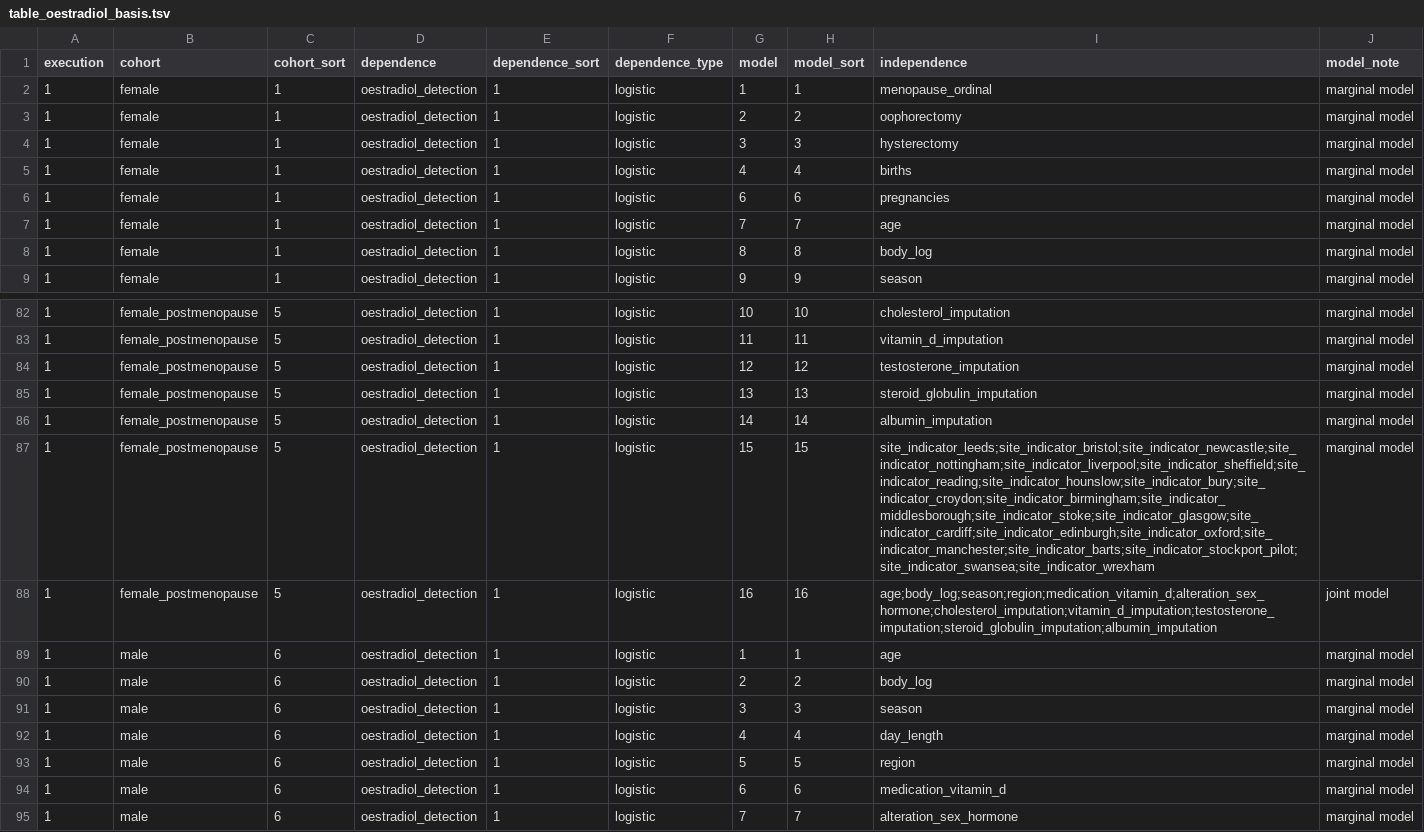
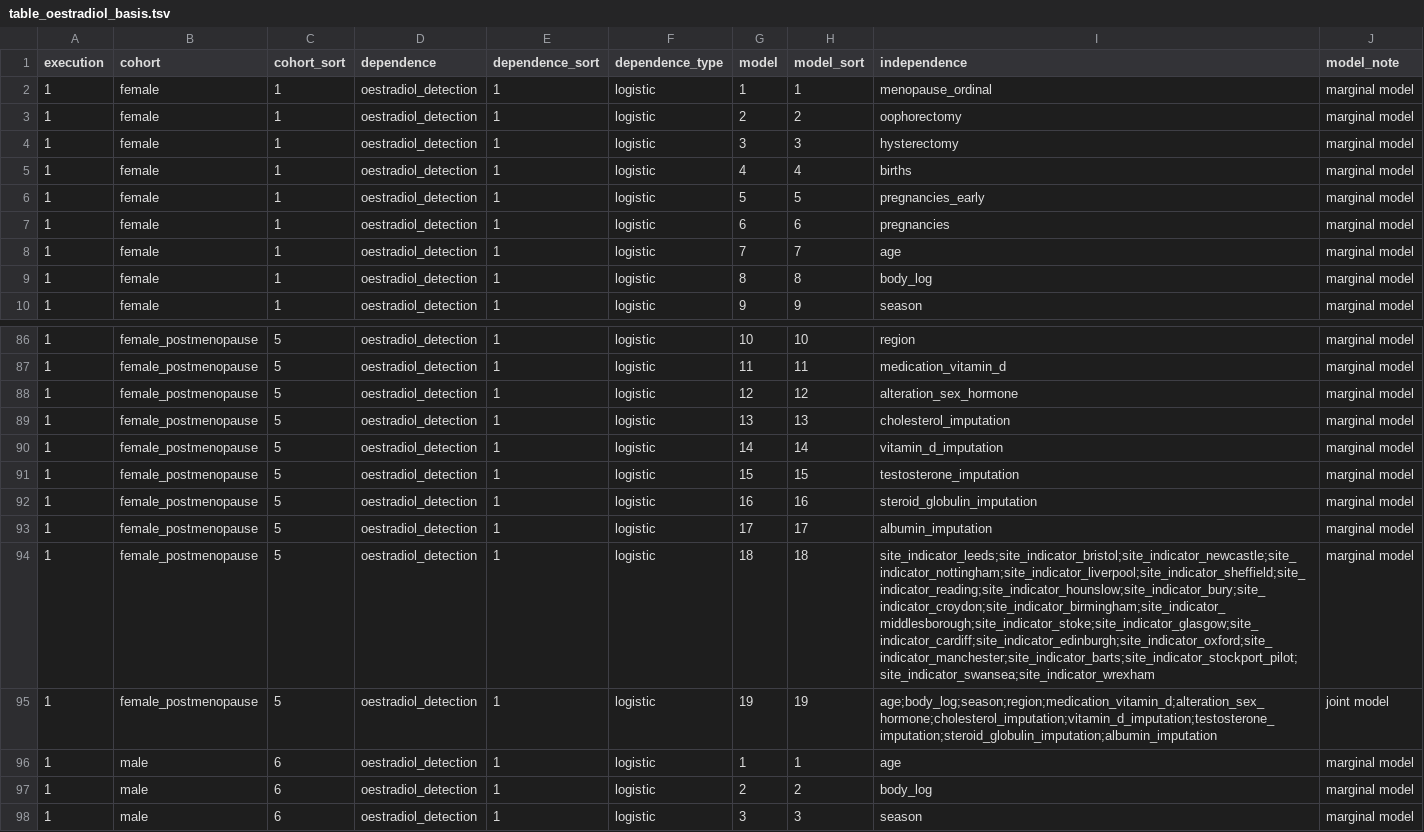
Before and after one commit to tcameronwaller/uk_biobank, a TSV file: parameters/regression_cohorts_models/table_oestradiol_basis.tsv, drawn as a sheet; only a part is shown, gaps mark what is left out; the shorter side is filled out with more unchanged rows; addresses are those after the commit; the diff covers the shown part only; the diff names each change by its address in the sheet, - before the commit and + after, or states it on an @@ line.

```diff
--- a/parameters/regression_cohorts_models/table_oestradiol_basis.tsv
+++ b/parameters/regression_cohorts_models/table_oestradiol_basis.tsv
+row 6: 1 | female | 1 | oestradiol_detection | 1 | logistic | 5 | 5 | pregnancies_early | marginal model
-I86 (independence): cholesterol_imputation
+I86 (independence): region
-I87 (independence): vitamin_d_imputation
+I87 (independence): medication_vitamin_d
-I88 (independence): testosterone_imputation
+I88 (independence): alteration_sex_hormone
-I89 (independence): steroid_globulin_imputation
+I89 (independence): cholesterol_imputation
-I90 (independence): albumin_imputation
+I90 (independence): vitamin_d_imputation
-I91 (independence): site_indicator_leeds;site_indicator_bristol;site_indicator_newcastle;site_indicator_nottingham;site_indicator_liverpool;site_indicator_sheffield;site_indicator_reading;site_indicator_hounslow;site_indicator_bury;site_indicator_croydon;site_indicator_birmingham;site_indicator_middlesborough;site_indicator_stoke;site_indicator_glasgow;site_indicator_cardiff;site_indicator_edinburgh;site_indicator_oxford;site_indicator_manchester;site_indicator_barts;site_indicator_stockport_pilot;site_indicator_swansea;site_indicator_wrexham
+I91 (independence): testosterone_imputation
-I92 (independence): age;body_log;season;region;medication_vitamin_d;alteration_sex_hormone;cholesterol_imputation;vitamin_d_imputation;testosterone_imputation;steroid_globulin_imputation;albumin_imputation
+I92 (independence): steroid_globulin_imputation
-J92 (model_note): joint model
+J92 (model_note): marginal model
+row 93: 1 | female_postmenopause | 5 | oestradiol_detection | 1 | logistic | 17 | 17 | albumin_imputation | marginal model
+row 94: 1 | female_postmenopause | 5 | oestradiol_detection | 1 | logistic | 18 | 18 | site_indicator_leeds;site_indicator_bristol;site_indicator_newcastle;site_indicator_nottingham;site_indicator_liverpool;site_indicator_sheffield;site_indicator_reading;site_indicator_hounslow;site_indicator_bury;site_indicator_croydon;site_indicator_birmingham;site_indicator_middlesborough;site_indicator_stoke;site_indicator_glasgow;site_indicator_cardiff;site_indicator_edinburgh;site_indicator_oxford;site_indicator_manchester;site_indicator_barts;site_indicator_stockport_pilot;site_indicator_swansea;site_indicator_wrexham | marginal model
+row 95: 1 | female_postmenopause | 5 | oestradiol_detection | 1 | logistic | 19 | 19 | age;body_log;season;region;medication_vitamin_d;alteration_sex_hormone;cholesterol_imputation;vitamin_d_imputation;testosterone_imputation;steroid_globulin_imputation;albumin_imputation | joint model
```
Also changed, not shown: 3 added rows and 22 edited cells elsewhere in this file, 1 other file.
